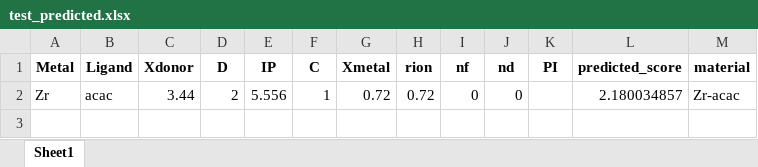
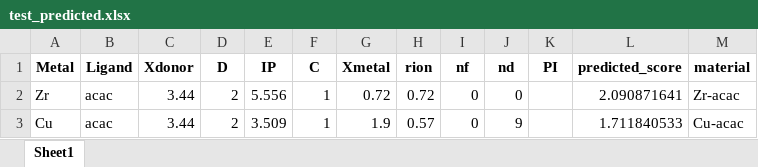
Before and after one commit to BUAA-TYZ/material, an Excel workbook: outputs/test_predicted.xlsx, sheet Sheet1, drawn as a sheet; values as stored, in another font and other column widths than the file's, no borders; the diff names each change by its address in the sheet, - before the commit and + after, or states it on an @@ line.

```diff
--- a/outputs/test_predicted.xlsx (sheet Sheet1)
+++ b/outputs/test_predicted.xlsx (sheet Sheet1)
-L2 (predicted_score): 2.180034857
+L2 (predicted_score): 2.090871641
+row 3: Cu | acac | 3.44 | 2 | 3.509 | 1 | 1.9 | 0.57 | 0 | 9 |  | 1.711840533 | Cu-acac
```
Also changed, not shown: data/material.xlsx, data/test.xlsx, 11 other files.
